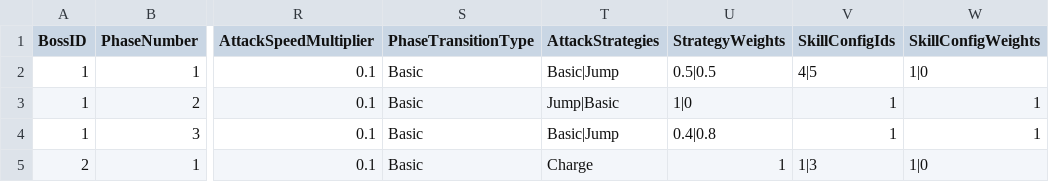
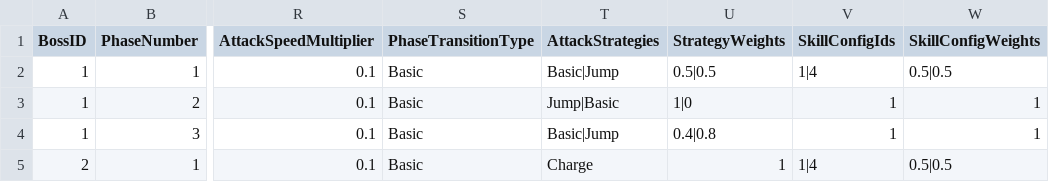
Before and after one commit to Minsu1232/HadesProject2, a CSV file: Assets/StreamingAssets/BossPhases.csv, drawn as a sheet; only a part is shown, gaps mark what is left out; the diff names each change by its address in the sheet, - before the commit and + after, or states it on an @@ line.

```diff
--- a/Assets/StreamingAssets/BossPhases.csv
+++ b/Assets/StreamingAssets/BossPhases.csv
-V2 (SkillConfigIds): 4|5
+V2 (SkillConfigIds): 1|4
-W2 (SkillConfigWeights): 1|0
+W2 (SkillConfigWeights): 0.5|0.5
-V5 (SkillConfigIds): 1|3
+V5 (SkillConfigIds): 1|4
-W5 (SkillConfigWeights): 1|0
+W5 (SkillConfigWeights): 0.5|0.5
```
Also changed, not shown: Assets/StreamingAssets/BossPrefabs.csv, Assets/StreamingAssets/BossSkills.csv, 4 other files.
